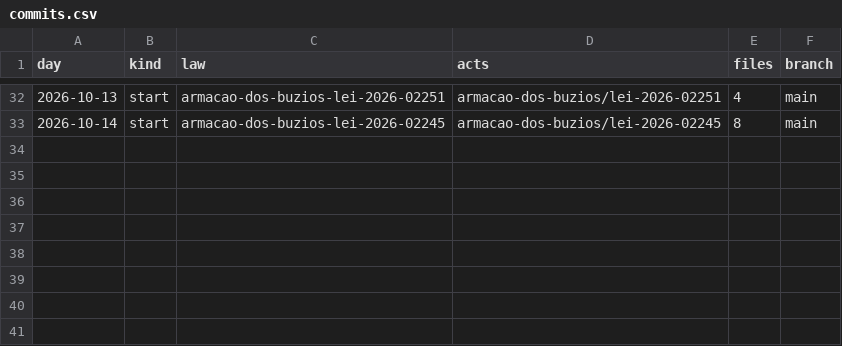
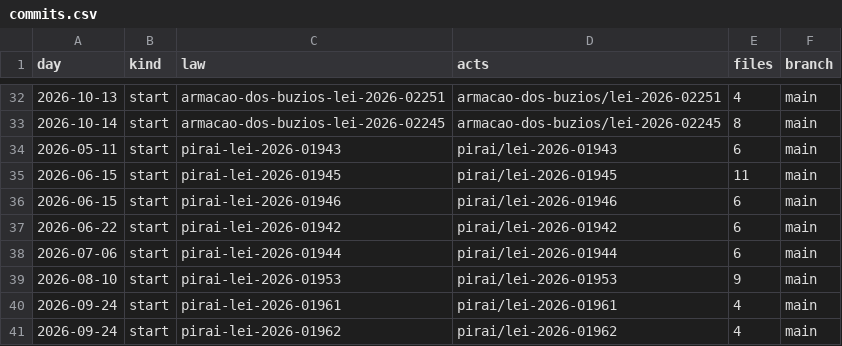
Before and after one commit to lexifina/brazil-rio-de-janeiro-municipal-law, a CSV file: data/commits.csv, drawn as a sheet; only a part is shown, gaps mark what is left out.

Commit message:
Documentation, tables, tools and REPRODUCE.md
Appended 8 commits to ed876d5bfe8a; corpus sha256 0fb3020cd00fabc3be29888b5797c6f78bcebc578bb6da7405d8b9b01a98640d, data retrieved 2026-11-06.

```diff
--- a/data/commits.csv
+++ b/data/commits.csv
@@ -33 +33,9 @@ day,kind,law,acts,files,branch
 2026-10-14,start,armacao-dos-buzios-lei-2026-02245,armacao-dos-buzios/lei-2026-02245,8,main
+2026-05-11,start,pirai-lei-2026-01943,pirai/lei-2026-01943,6,main
+2026-06-15,start,pirai-lei-2026-01945,pirai/lei-2026-01945,11,main
+2026-06-15,start,pirai-lei-2026-01946,pirai/lei-2026-01946,6,main
+2026-06-22,start,pirai-lei-2026-01942,pirai/lei-2026-01942,6,main
+2026-07-06,start,pirai-lei-2026-01944,pirai/lei-2026-01944,6,main
+2026-08-10,start,pirai-lei-2026-01953,pirai/lei-2026-01953,9,main
+2026-09-24,start,pirai-lei-2026-01961,pirai/lei-2026-01961,4,main
+2026-09-24,start,pirai-lei-2026-01962,pirai/lei-2026-01962,4,main
```
Also changed, not shown: data/laws.csv, 15 other files.
